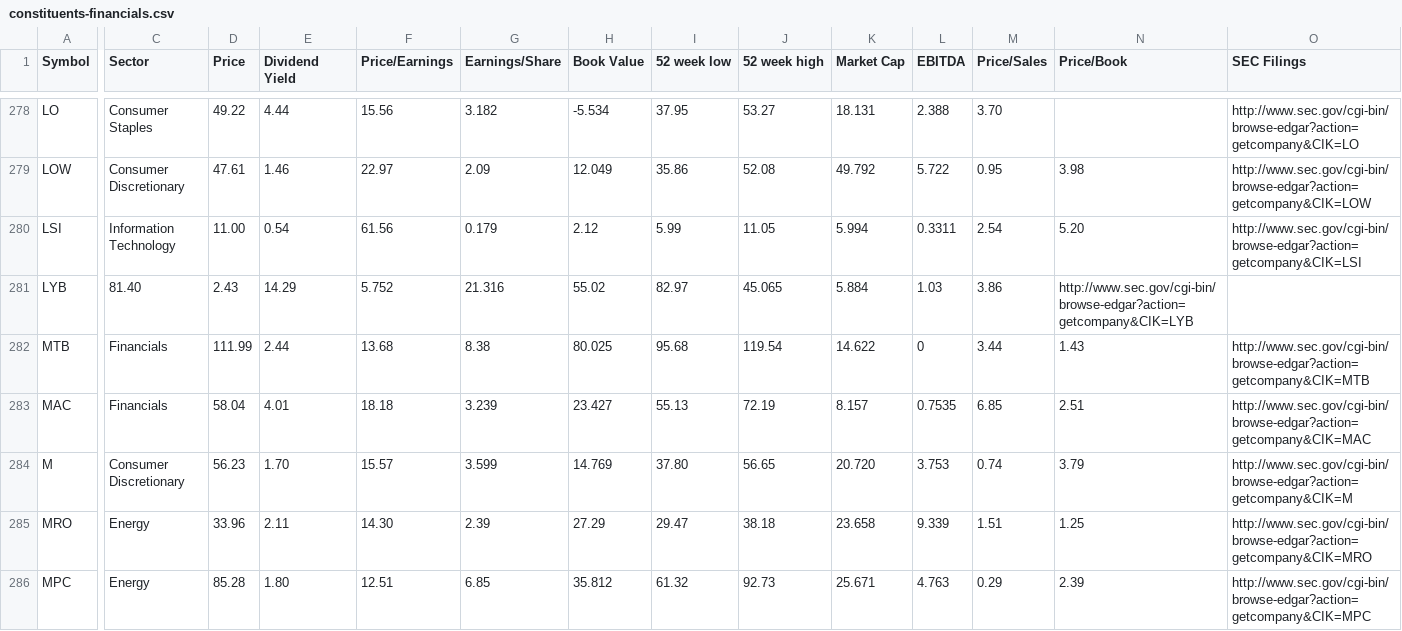
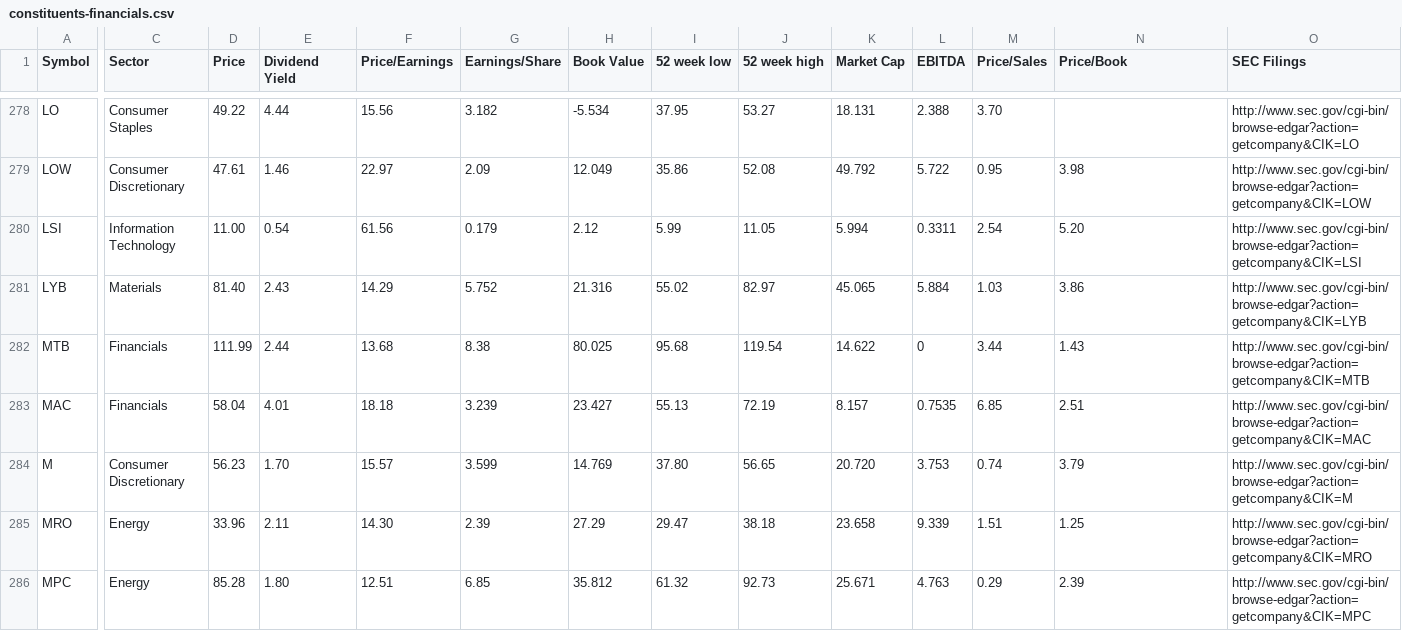
Before and after one commit to datasets/s-and-p-500-companies, a CSV file: data/constituents-financials.csv, drawn as a sheet; only a part is shown, gaps mark what is left out; the diff names each change by its address in the sheet, - before the commit and + after, or states it on an @@ line.

Commit message:
Correct CSV structure by adding category for LyondellBasell

```diff
--- a/data/constituents-financials.csv
+++ b/data/constituents-financials.csv
-C281 (Sector): 81.40
+C281 (Sector): Materials
-D281 (Price): 2.43
+D281 (Price): 81.40
-E281 (Dividend Yield): 14.29
+E281 (Dividend Yield): 2.43
-F281 (Price/Earnings): 5.752
+F281 (Price/Earnings): 14.29
-G281 (Earnings/Share): 21.316
+G281 (Earnings/Share): 5.752
-H281 (Book Value): 55.02
+H281 (Book Value): 21.316
-I281 (52 week low): 82.97
+I281 (52 week low): 55.02
-J281 (52 week high): 45.065
+J281 (52 week high): 82.97
-K281 (Market Cap): 5.884
+K281 (Market Cap): 45.065
-L281 (EBITDA): 1.03
+L281 (EBITDA): 5.884
-M281 (Price/Sales): 3.86
+M281 (Price/Sales): 1.03
-N281 (Price/Book): http://www.sec.gov/cgi-bin/browse-edgar?action=getcompany&CIK=LYB
+N281 (Price/Book): 3.86
-O281 (SEC Filings): (empty)
+O281 (SEC Filings): http://www.sec.gov/cgi-bin/browse-edgar?action=getcompany&CIK=LYB
```
